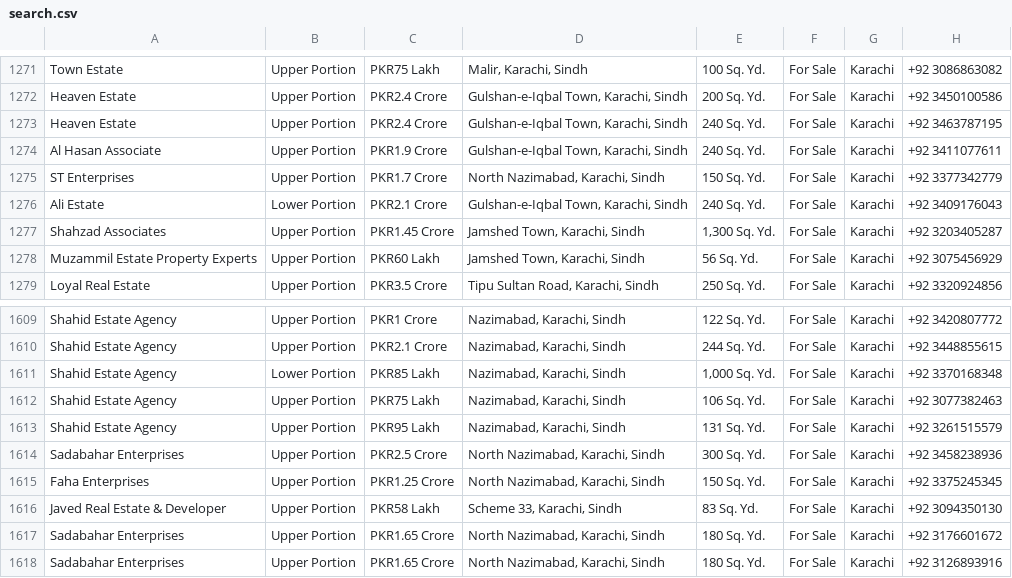
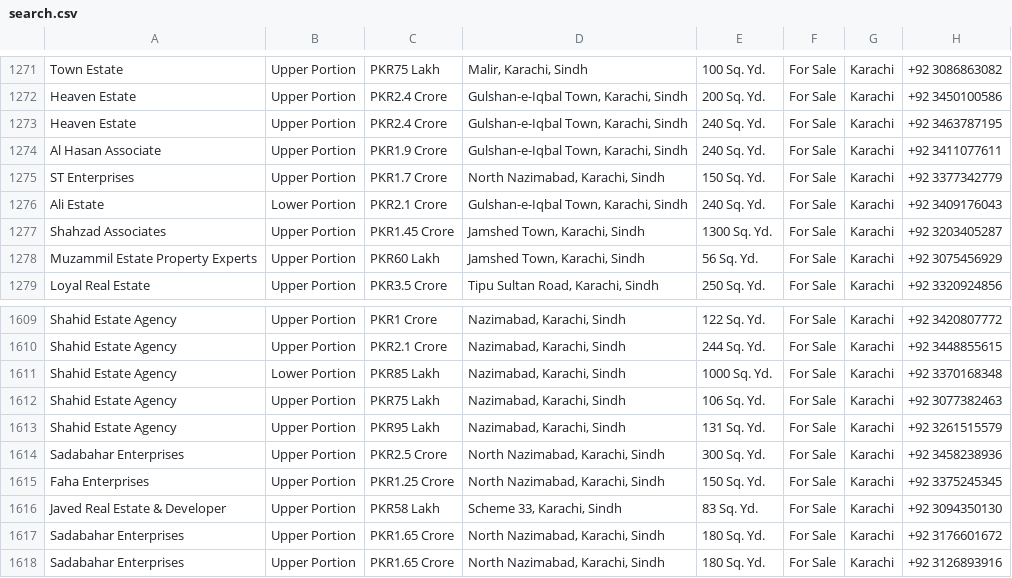
Before and after one commit to Bilal-Basharat/Real-Estate-Management-Python-PyQt-, a CSV file: UI/search.csv, drawn as a sheet; only a part is shown, gaps mark what is left out.

```diff
--- a/UI/search.csv
+++ b/UI/search.csv
@@ -1276,3 +1276,3 @@ ST Enterprises,Upper Portion,PKR1.7 Crore,"North Nazimabad, Karachi, Sindh",150
 Ali Estate,Lower Portion,PKR2.1 Crore,"Gulshan-e-Iqbal Town, Karachi, Sindh",240 Sq. Yd.,For Sale,Karachi,+92 3409176043
-Shahzad Associates,Upper Portion,PKR1.45 Crore,"Jamshed Town, Karachi, Sindh","1,300 Sq. Yd.",For Sale,Karachi,+92 3203405287
+Shahzad Associates,Upper Portion,PKR1.45 Crore,"Jamshed Town, Karachi, Sindh",1300 Sq. Yd.,For Sale,Karachi,+92 3203405287
 Muzammil Estate Property Experts,Upper Portion,PKR60 Lakh,"Jamshed Town, Karachi, Sindh",56 Sq. Yd.,For Sale,Karachi,+92 3075456929
@@ -1610,3 +1610,3 @@ Shahid Estate Agency,Upper Portion,PKR1 Crore,"Nazimabad, Karachi, Sindh",122 Sq
 Shahid Estate Agency,Upper Portion,PKR2.1 Crore,"Nazimabad, Karachi, Sindh",244 Sq. Yd.,For Sale,Karachi,+92 3448855615
-Shahid Estate Agency,Lower Portion,PKR85 Lakh,"Nazimabad, Karachi, Sindh","1,000 Sq. Yd.",For Sale,Karachi,+92 3370168348
+Shahid Estate Agency,Lower Portion,PKR85 Lakh,"Nazimabad, Karachi, Sindh",1000 Sq. Yd.,For Sale,Karachi,+92 3370168348
 Shahid Estate Agency,Upper Portion,PKR75 Lakh,"Nazimabad, Karachi, Sindh",106 Sq. Yd.,For Sale,Karachi,+92 3077382463
```
Also changed, not shown: 7 other files.
